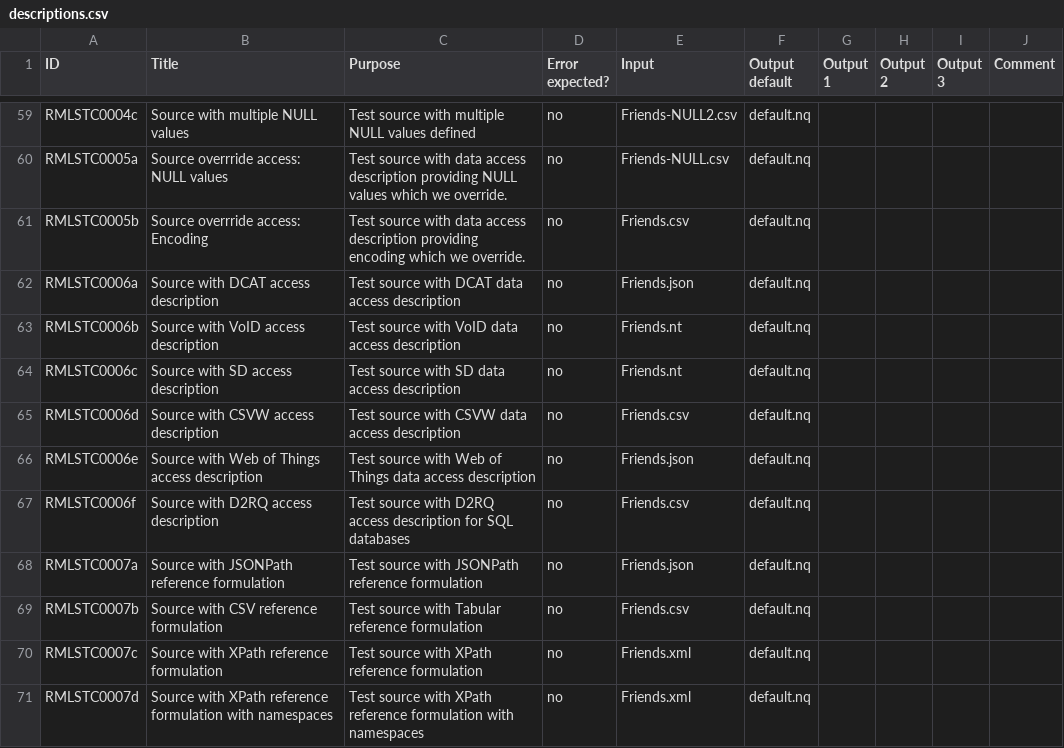
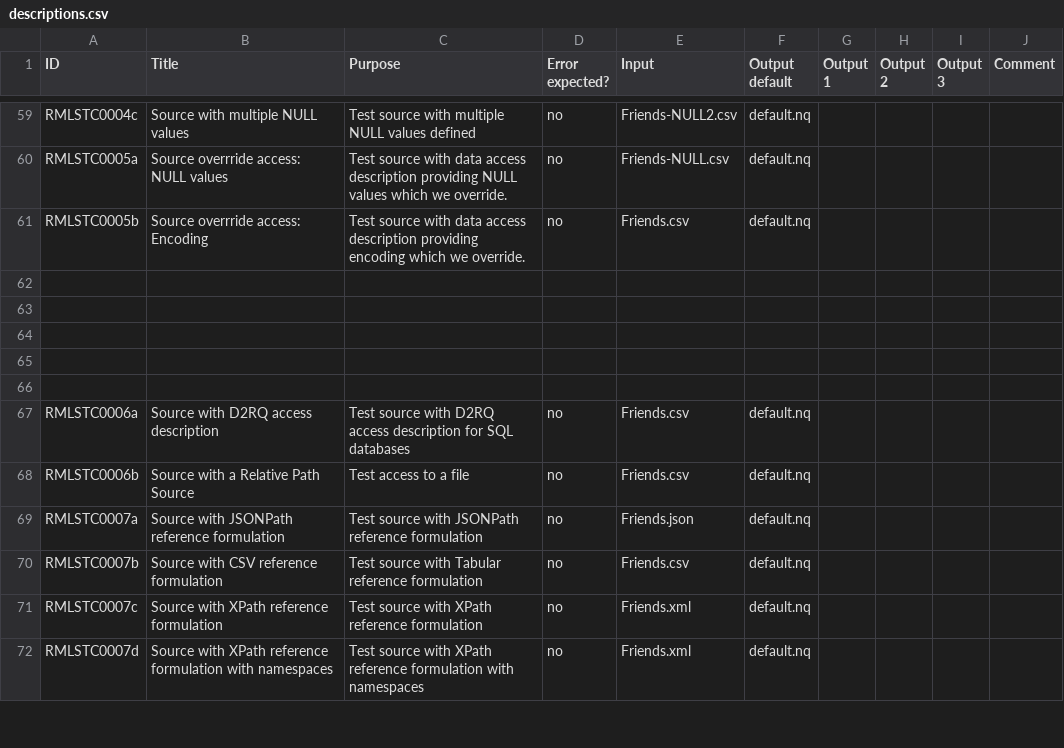
Before and after one commit to kg-construct/rml-io, a CSV file: test-cases/descriptions.csv, drawn as a sheet; only a part is shown, gaps mark what is left out; the diff covers the shown part only.

```diff
--- a/test-cases/descriptions.csv
+++ b/test-cases/descriptions.csv
@@ -66,8 +66,9 @@ RMLSTC0005a,Source overrride access: NULL values,Test source with data access de
 RMLSTC0005b,Source overrride access: Encoding,Test source with data access description providing encoding which we override.,no,Friends.csv,default.nq,,,,
-RMLSTC0006a,Source with DCAT access description,Test source with DCAT data access description,no,Friends.json,default.nq,,,,
-RMLSTC0006b,Source with VoID access description,Test source with VoID data access description,no,Friends.nt,default.nq,,,,
-RMLSTC0006c,Source with SD access description,Test source with SD data access description,no,Friends.nt,default.nq,,,,
-RMLSTC0006d,Source with CSVW access description,Test source with CSVW data access description,no,Friends.csv,default.nq,,,,
-RMLSTC0006e,Source with Web of Things access description,Test source with Web of Things data access description,no,Friends.json,default.nq,,,,
-RMLSTC0006f,Source with D2RQ access description,Test source with D2RQ access description for SQL databases,no,Friends.csv,default.nq,,,,
+,,,,,,,,,
+,,,,,,,,,
+,,,,,,,,,
+,,,,,,,,,
+,,,,,,,,,
+RMLSTC0006a,Source with D2RQ access description,Test source with D2RQ access description for SQL databases,no,Friends.csv,default.nq,,,,
+RMLSTC0006b,Source with a Relative Path Source,Test access to a file,no,Friends.csv,default.nq,,,,
 RMLSTC0007a,Source with JSONPath reference formulation,Test source with JSONPath reference formulation,no,Friends.json,default.nq,,,,
```
Also changed, not shown: 9 added rows, 2 removed rows and 37 edited cells elsewhere in this file, test-cases/metadata.csv, 7 other files.
